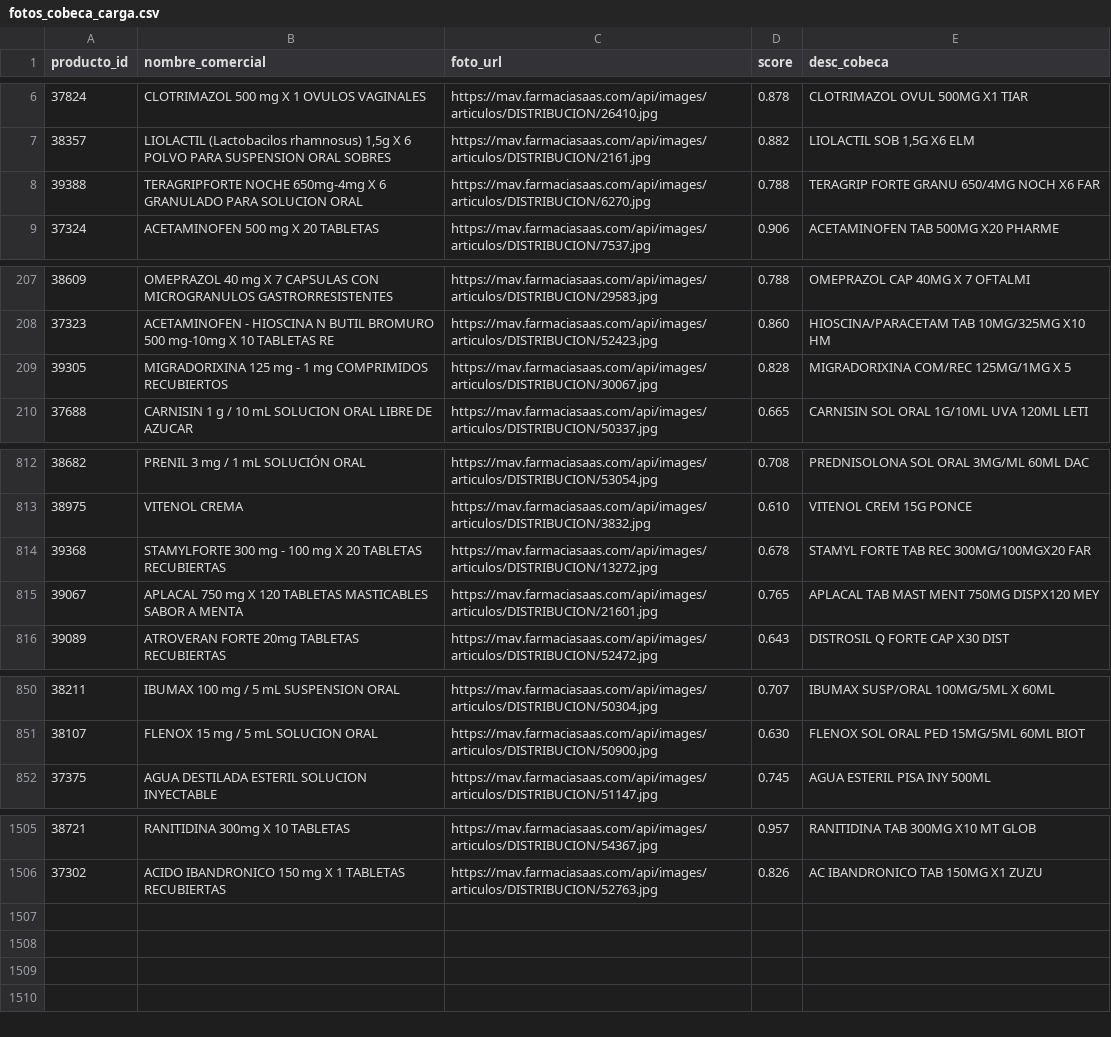
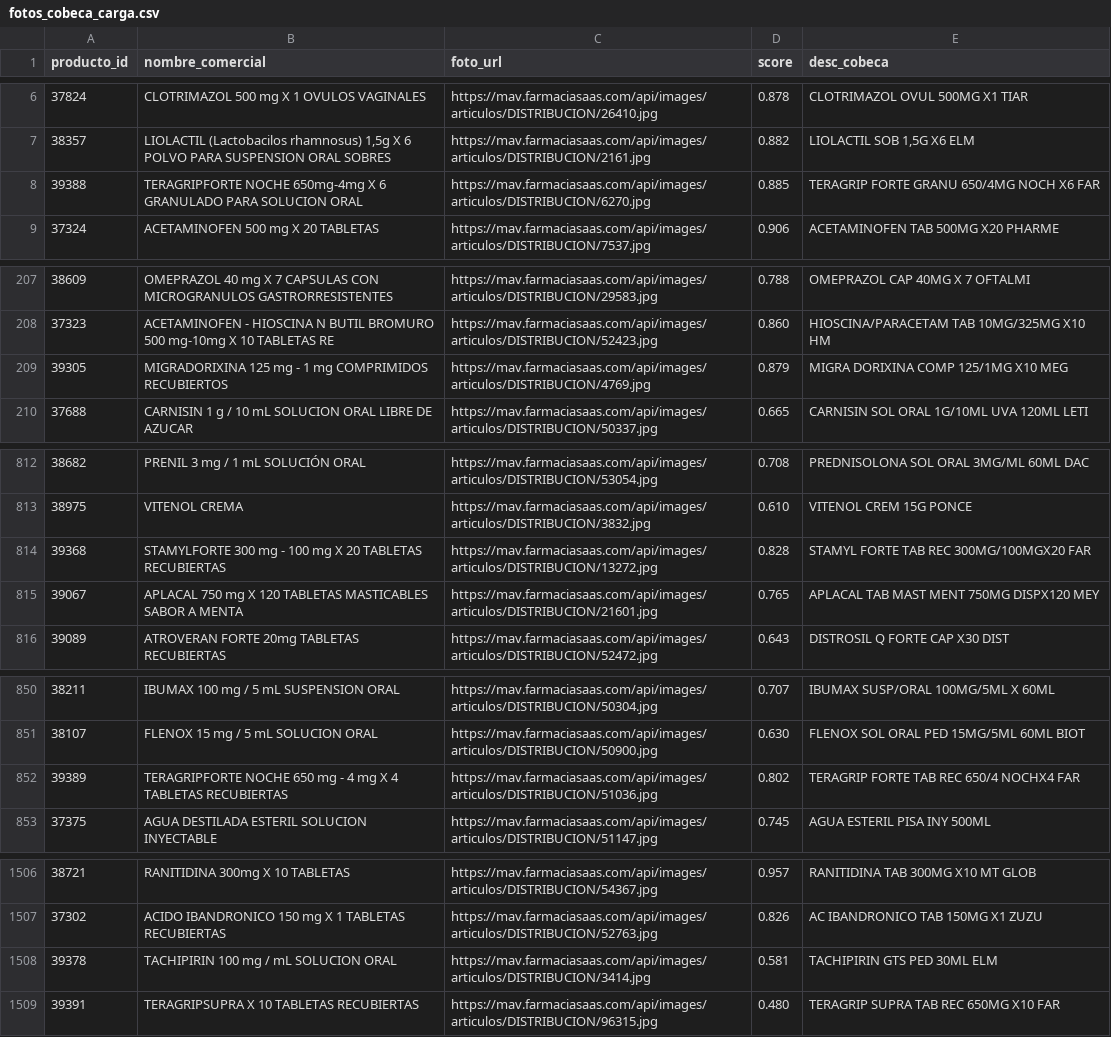
Before and after one commit to elfotito/drogueria-carrisan-backend, a CSV file: data/fotos_cobeca_carga.csv, drawn as a sheet; only a part is shown, gaps mark what is left out; the diff covers the shown part only.

```diff
--- a/data/fotos_cobeca_carga.csv
+++ b/data/fotos_cobeca_carga.csv
@@ -7,3 +7,3 @@ producto_id,nombre_comercial,foto_url,score,desc_cobeca
 38357,"LIOLACTIL (Lactobacilos rhamnosus) 1,5g X 6 POLVO PARA SUSPENSION ORAL SOBRES","https://mav.farmaciasaas.com/api/images/articulos/DISTRIBUCION/2161.jpg",0.882,"LIOLACTIL SOB 1,5G X6 ELM"
-39388,"TERAGRIPFORTE NOCHE 650mg-4mg X 6 GRANULADO PARA SOLUCION ORAL","https://mav.farmaciasaas.com/api/images/articulos/DISTRIBUCION/6270.jpg",0.788,"TERAGRIP FORTE GRANU 650/4MG NOCH X6 FAR"
+39388,"TERAGRIPFORTE NOCHE 650mg-4mg X 6 GRANULADO PARA SOLUCION ORAL","https://mav.farmaciasaas.com/api/images/articulos/DISTRIBUCION/6270.jpg",0.885,"TERAGRIP FORTE GRANU 650/4MG NOCH X6 FAR"
 37324,"ACETAMINOFEN 500 mg X 20 TABLETAS","https://mav.farmaciasaas.com/api/images/articulos/DISTRIBUCION/7537.jpg",0.906,"ACETAMINOFEN TAB 500MG X20 PHARME"
@@ -208,3 +208,3 @@ producto_id,nombre_comercial,foto_url,score,desc_cobeca
 37323,"ACETAMINOFEN - HIOSCINA N BUTIL BROMURO 500 mg-10mg X 10 TABLETAS RE","https://mav.farmaciasaas.com/api/images/articulos/DISTRIBUCION/52423.jpg",0.860,"HIOSCINA/PARACETAM TAB 10MG/325MG X10 HM"
-39305,"MIGRADORIXINA 125 mg - 1 mg COMPRIMIDOS RECUBIERTOS","https://mav.farmaciasaas.com/api/images/articulos/DISTRIBUCION/30067.jpg",0.828,"MIGRADORIXINA COM/REC 125MG/1MG X 5"
+39305,"MIGRADORIXINA 125 mg - 1 mg COMPRIMIDOS RECUBIERTOS","https://mav.farmaciasaas.com/api/images/articulos/DISTRIBUCION/4769.jpg",0.879,"MIGRA DORIXINA COMP 125/1MG X10 MEG"
 37688,"CARNISIN 1 g / 10 mL SOLUCION ORAL LIBRE DE AZUCAR","https://mav.farmaciasaas.com/api/images/articulos/DISTRIBUCION/50337.jpg",0.665,"CARNISIN SOL ORAL 1G/10ML UVA 120ML LETI"
@@ -813,3 +813,3 @@ producto_id,nombre_comercial,foto_url,score,desc_cobeca
 38975,"VITENOL CREMA","https://mav.farmaciasaas.com/api/images/articulos/DISTRIBUCION/3832.jpg",0.610,"VITENOL CREM 15G PONCE"
-39368,"STAMYLFORTE 300 mg - 100 mg X 20 TABLETAS RECUBIERTAS","https://mav.farmaciasaas.com/api/images/articulos/DISTRIBUCION/13272.jpg",0.678,"STAMYL FORTE TAB REC 300MG/100MGX20 FAR"
+39368,"STAMYLFORTE 300 mg - 100 mg X 20 TABLETAS RECUBIERTAS","https://mav.farmaciasaas.com/api/images/articulos/DISTRIBUCION/13272.jpg",0.828,"STAMYL FORTE TAB REC 300MG/100MGX20 FAR"
 39067,"APLACAL 750 mg X 120 TABLETAS MASTICABLES SABOR A MENTA","https://mav.farmaciasaas.com/api/images/articulos/DISTRIBUCION/21601.jpg",0.765,"APLACAL TAB MAST MENT 750MG DISPX120 MEY"
@@ -851,2 +851,3 @@ producto_id,nombre_comercial,foto_url,score,desc_cobeca
 38107,"FLENOX 15 mg / 5 mL SOLUCION ORAL","https://mav.farmaciasaas.com/api/images/articulos/DISTRIBUCION/50900.jpg",0.630,"FLENOX SOL ORAL PED 15MG/5ML 60ML BIOT"
+39389,"TERAGRIPFORTE NOCHE 650 mg - 4 mg X 4 TABLETAS RECUBIERTAS","https://mav.farmaciasaas.com/api/images/articulos/DISTRIBUCION/51036.jpg",0.802,"TERAGRIP FORTE TAB REC 650/4 NOCHX4 FAR"
 37375,"AGUA DESTILADA ESTERIL SOLUCION INYECTABLE","https://mav.farmaciasaas.com/api/images/articulos/DISTRIBUCION/51147.jpg",0.745,"AGUA ESTERIL PISA INY 500ML"
@@ -1506 +1507,3 @@ producto_id,nombre_comercial,foto_url,score,desc_cobeca
 37302,"ACIDO IBANDRONICO 150 mg X 1 TABLETAS RECUBIERTAS","https://mav.farmaciasaas.com/api/images/articulos/DISTRIBUCION/52763.jpg",0.826,"AC IBANDRONICO TAB 150MG X1 ZUZU"
+39378,"TACHIPIRIN 100 mg / mL SOLUCION ORAL","https://mav.farmaciasaas.com/api/images/articulos/DISTRIBUCION/3414.jpg",0.581,"TACHIPIRIN GTS PED 30ML ELM"
+39391,"TERAGRIPSUPRA X 10 TABLETAS RECUBIERTAS","https://mav.farmaciasaas.com/api/images/articulos/DISTRIBUCION/96315.jpg",0.480,"TERAGRIP SUPRA TAB REC 650MG X10 FAR"
```
Also changed, not shown: 2 edited cells elsewhere in this file, 55 other files.
